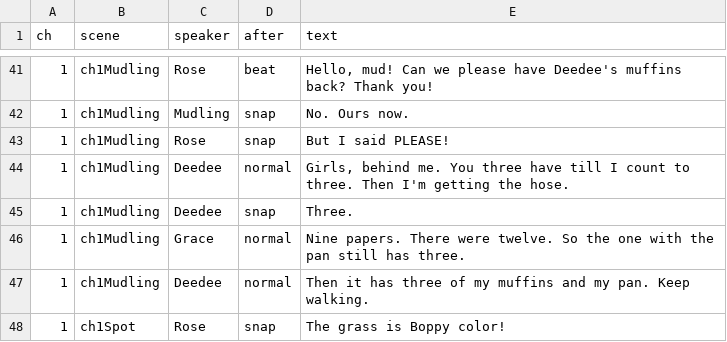
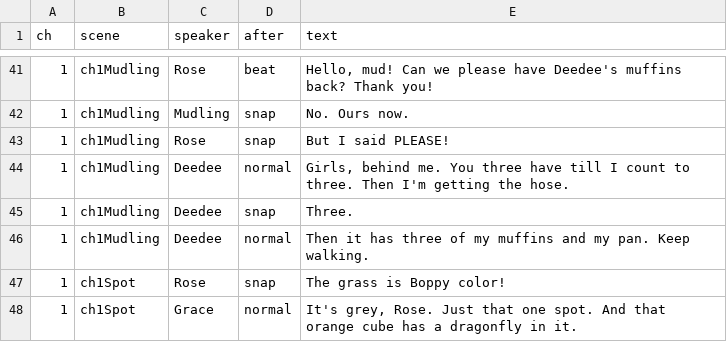
Before and after one commit to trivituso81/adventures-of-tom, a TSV file: docs/line-gaps.tsv, drawn as a sheet; only a part is shown, gaps mark what is left out; the shorter side is filled out with more unchanged rows; the diff names each change by its address in the sheet, - before the commit and + after, or states it on an @@ line.

```diff
--- a/docs/line-gaps.tsv
+++ b/docs/line-gaps.tsv
-row 46: 1 | ch1Mudling | Grace | normal | Nine papers. There were twelve. So the one with the pan still has three.
```
Also changed, not shown: docs/emotion-index-lines.tsv, docs/listen-lines.tsv, 17 other files.
